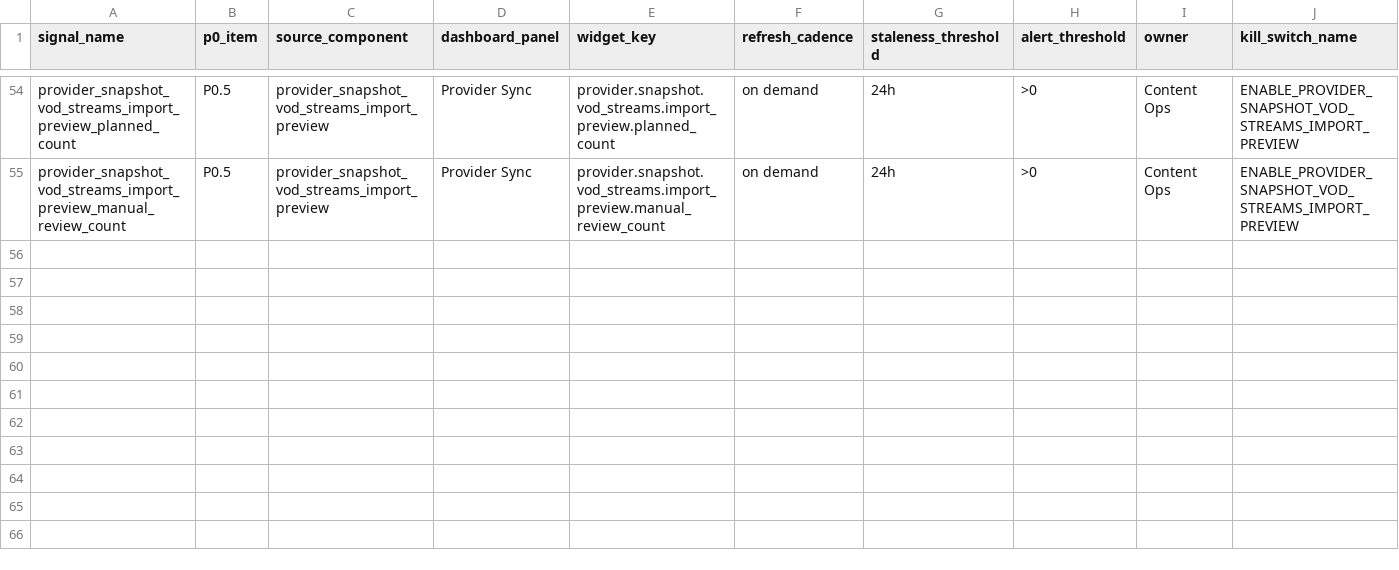
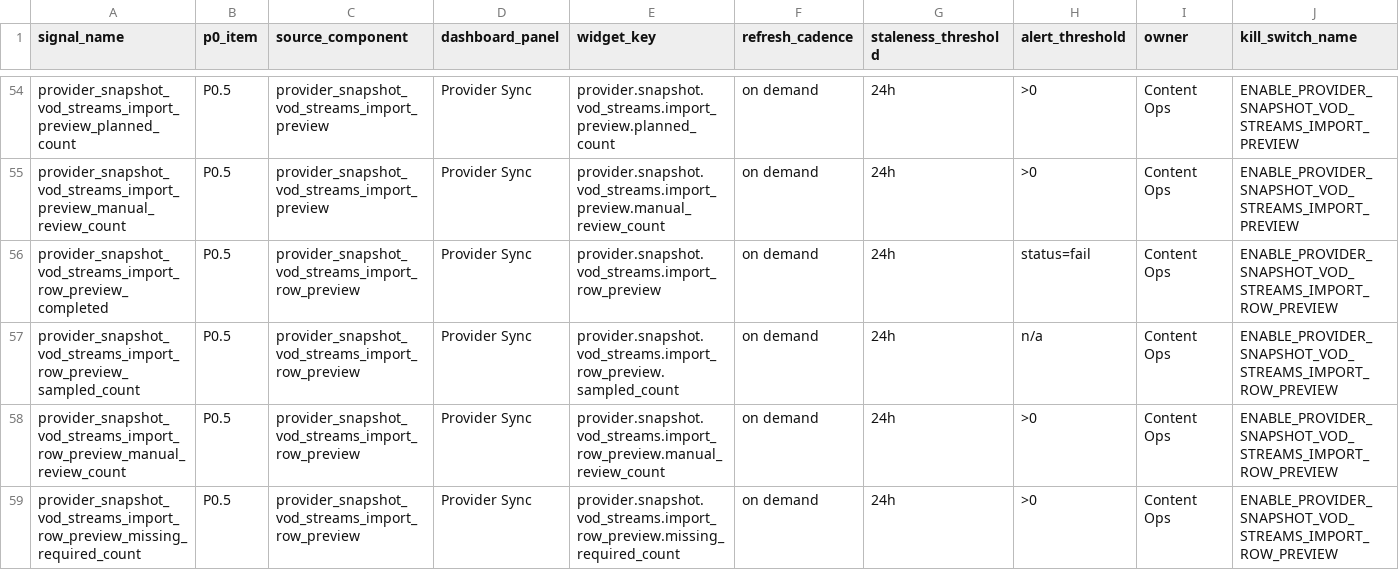
Before and after one commit to korcelp-wq/miratv_ingest, a CSV file: 10_DASHBOARD_SIGNAL_MAPPING_2026-05-26.csv, drawn as a sheet; only a part is shown, gaps mark what is left out; rows hold the shown columns only; the diff names each change by its address in the sheet, - before the commit and + after, or states it on an @@ line.

```diff
--- a/10_DASHBOARD_SIGNAL_MAPPING_2026-05-26.csv
+++ b/10_DASHBOARD_SIGNAL_MAPPING_2026-05-26.csv
+row 56: provider_snapshot_vod_streams_import_row_preview_completed | P0.5 | provider_snapshot_vod_streams_import_row_preview | Provider Sync | provider.snapshot.vod_streams.import_row_preview | on demand | 24h | status=fail | Content Ops | ENABLE_PROVIDER_SNAPSHOT_VOD_STREAMS_IMPORT_ROW_PREVIEW
+row 57: provider_snapshot_vod_streams_import_row_preview_sampled_count | P0.5 | provider_snapshot_vod_streams_import_row_preview | Provider Sync | provider.snapshot.vod_streams.import_row_preview.sampled_count | on demand | 24h | n/a | Content Ops | ENABLE_PROVIDER_SNAPSHOT_VOD_STREAMS_IMPORT_ROW_PREVIEW
+row 58: provider_snapshot_vod_streams_import_row_preview_manual_review_count | P0.5 | provider_snapshot_vod_streams_import_row_preview | Provider Sync | provider.snapshot.vod_streams.import_row_preview.manual_review_count | on demand | 24h | >0 | Content Ops | ENABLE_PROVIDER_SNAPSHOT_VOD_STREAMS_IMPORT_ROW_PREVIEW
+row 59: provider_snapshot_vod_streams_import_row_preview_missing_required_count | P0.5 | provider_snapshot_vod_streams_import_row_preview | Provider Sync | provider.snapshot.vod_streams.import_row_preview.missing_required_count | on demand | 24h | >0 | Content Ops | ENABLE_PROVIDER_SNAPSHOT_VOD_STREAMS_IMPORT_ROW_PREVIEW
```
Also changed, not shown: 07_P0_SIGNAL_DICTIONARY_2026-05-26.csv, 2 other files.
